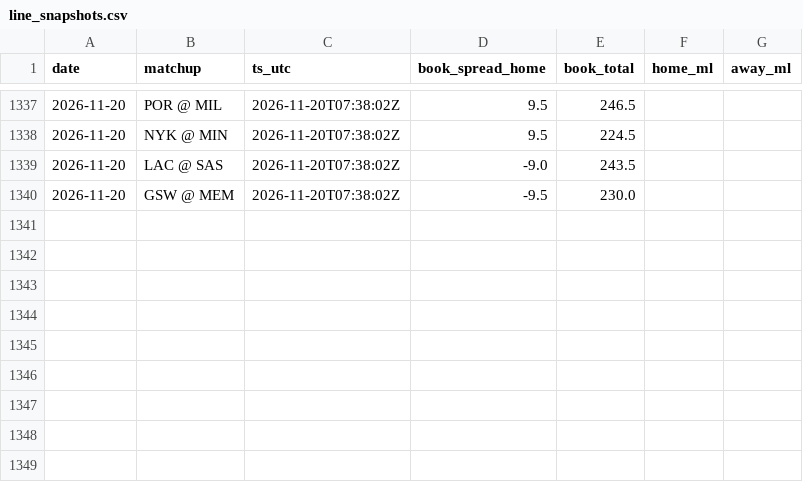
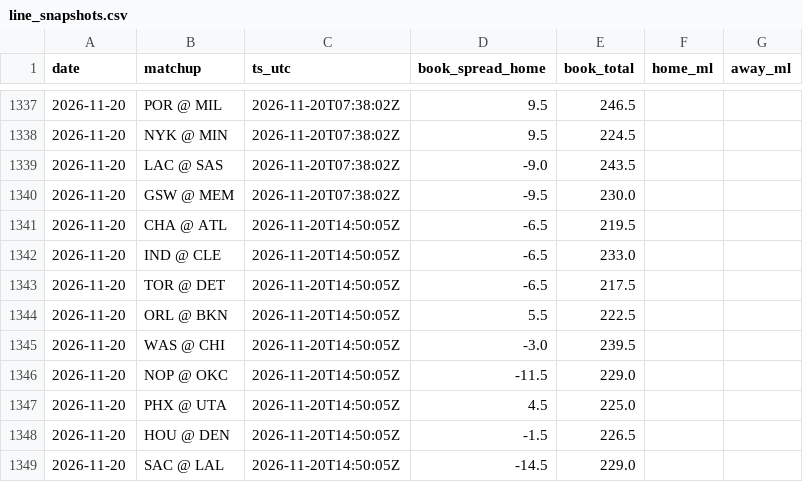
Before and after one commit to jack-more/MORELLOSIMS, a CSV file: nba_pipeline/data/line_snapshots.csv, drawn as a sheet; only a part is shown, gaps mark what is left out.

```diff
--- a/nba_pipeline/data/line_snapshots.csv
+++ b/nba_pipeline/data/line_snapshots.csv
@@ -1340 +1340,10 @@ date,matchup,ts_utc,book_spread_home,book_total,home_ml,away_ml
 2026-11-20,GSW @ MEM,2026-11-20T07:38:02Z,-9.5,230.0,,
+2026-11-20,CHA @ ATL,2026-11-20T14:50:05Z,-6.5,219.5,,
+2026-11-20,IND @ CLE,2026-11-20T14:50:05Z,-6.5,233.0,,
+2026-11-20,TOR @ DET,2026-11-20T14:50:05Z,-6.5,217.5,,
+2026-11-20,ORL @ BKN,2026-11-20T14:50:05Z,5.5,222.5,,
+2026-11-20,WAS @ CHI,2026-11-20T14:50:05Z,-3.0,239.5,,
+2026-11-20,NOP @ OKC,2026-11-20T14:50:05Z,-11.5,229.0,,
+2026-11-20,PHX @ UTA,2026-11-20T14:50:05Z,4.5,225.0,,
+2026-11-20,HOU @ DEN,2026-11-20T14:50:05Z,-1.5,226.5,,
+2026-11-20,SAC @ LAL,2026-11-20T14:50:05Z,-14.5,229.0,,
```
Also changed, not shown: 8 other files.
